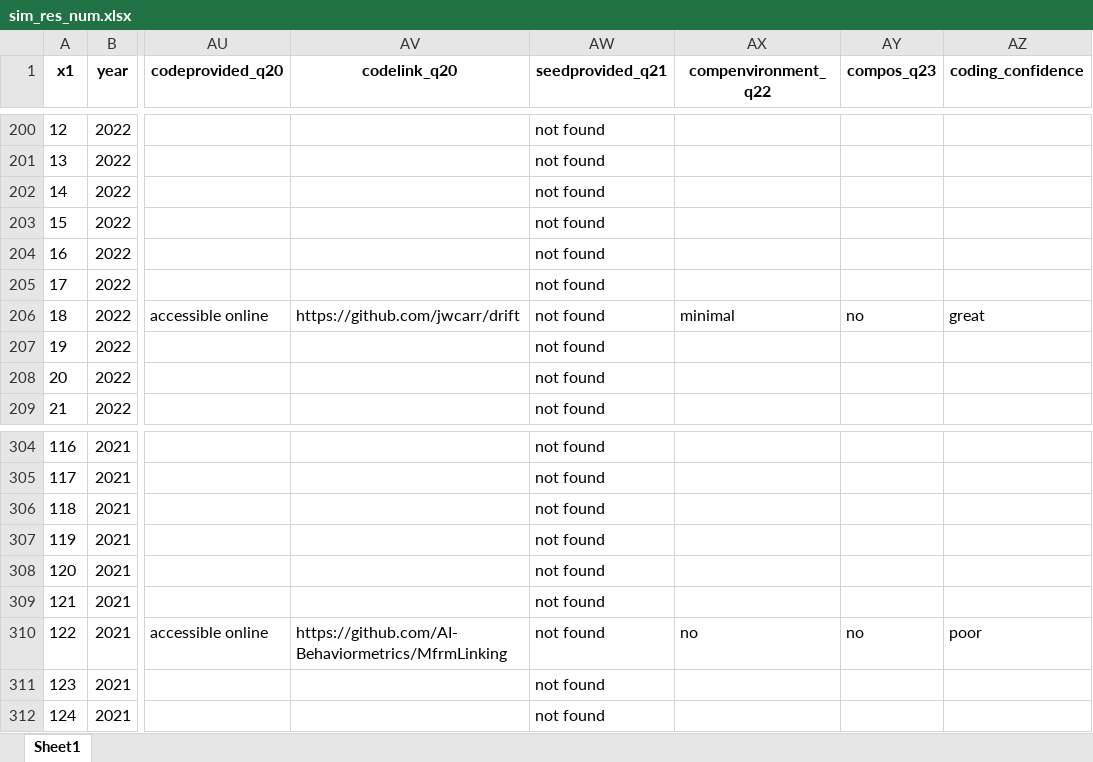
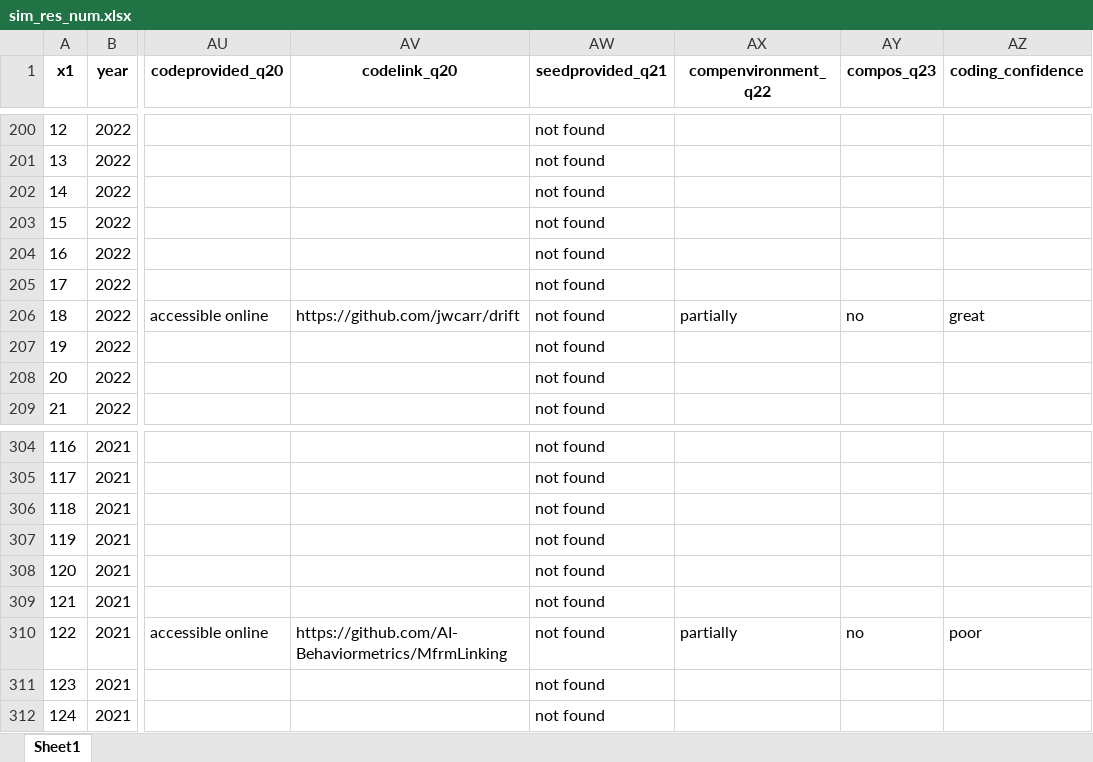
Before and after one commit to bsiepe/SimPsychReview, an Excel workbook: data/sim_res_num.xlsx, sheet Sheet1, drawn as a sheet; only a part is shown, gaps mark what is left out; values as stored, in another font and other column widths than the file's, no borders; the diff names each change by its address in the sheet, - before the commit and + after, or states it on an @@ line.

Commit message:
udpate comp environment coding for two studies
we increased the rating after reviewer feedback, no change in overall results pattern

```diff
--- a/data/sim_res_num.xlsx (sheet Sheet1)
+++ b/data/sim_res_num.xlsx (sheet Sheet1)
-AX206 (compenvironment_q22): minimal
+AX206 (compenvironment_q22): partially
-AX310 (compenvironment_q22): no
+AX310 (compenvironment_q22): partially
```
Also changed, not shown: data/sim_res_fac.xlsx, 5 other files.
